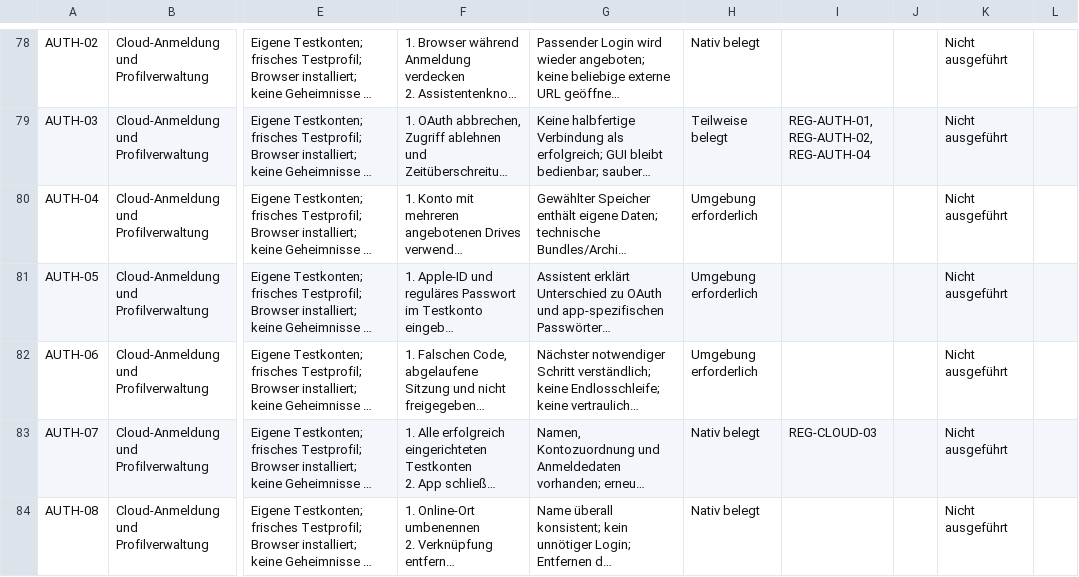
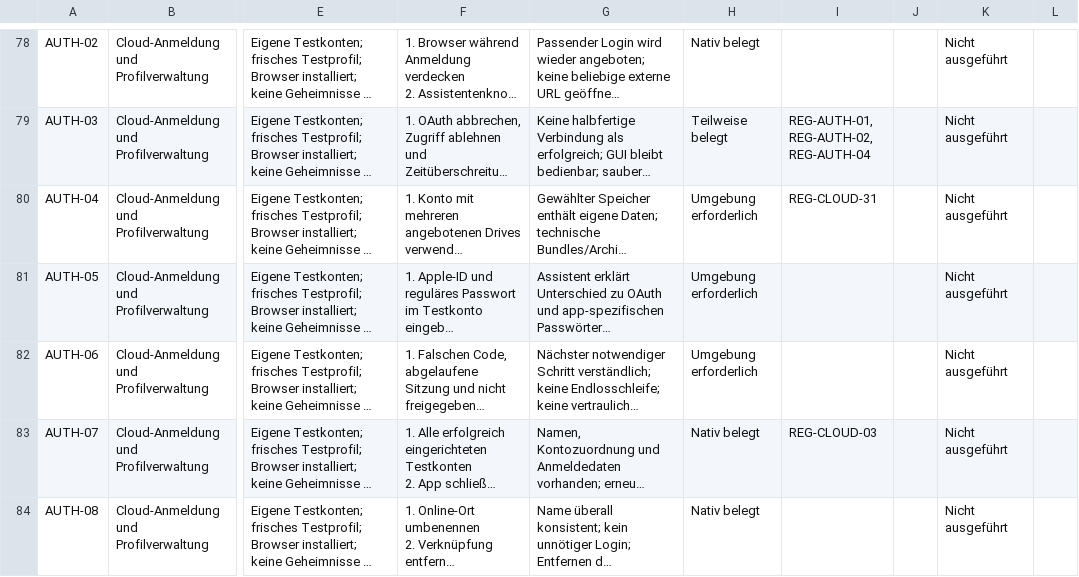
Before and after one commit to Niclas85/OpenCommander, a CSV file: docs/windows-acceptance-cases.csv, drawn as a sheet; only a part is shown, gaps mark what is left out; long unchanged cells end in …; the diff names each change by its address in the sheet, - before the commit and + after, or states it on an @@ line.

```diff
--- a/docs/windows-acceptance-cases.csv
+++ b/docs/windows-acceptance-cases.csv
-I80: (empty)
+I80: REG-CLOUD-31
```
Also changed, not shown: 3 other files.
